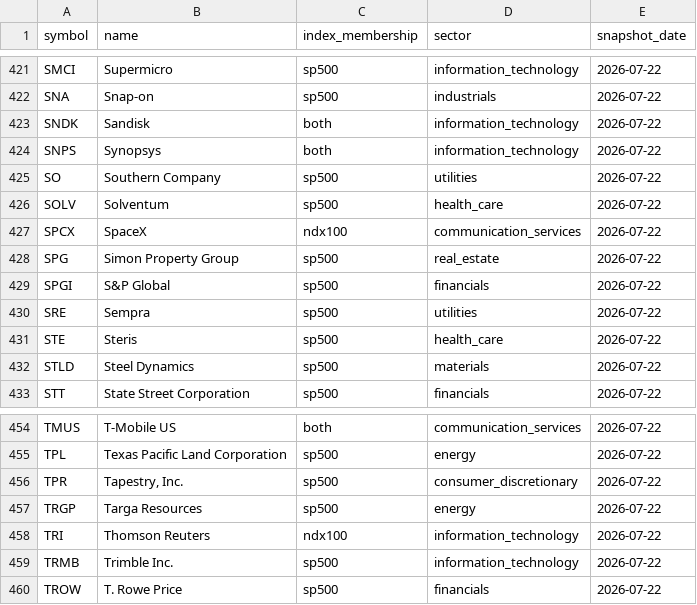
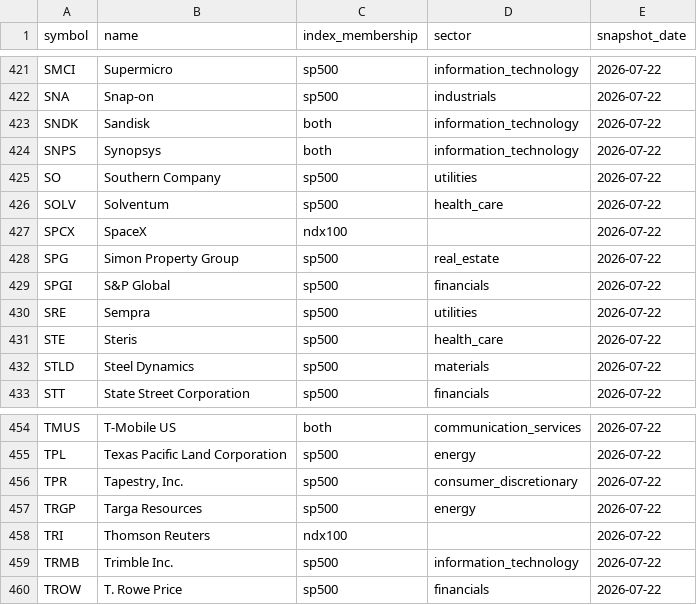
Before and after one commit to xxxxxthhh/swingMomentum, a CSV file: configs/universe/2026-07-22_sp500_ndx.csv, drawn as a sheet; only a part is shown, gaps mark what is left out; the diff covers the shown part only.

```diff
--- a/configs/universe/2026-07-22_sp500_ndx.csv
+++ b/configs/universe/2026-07-22_sp500_ndx.csv
@@ -426,3 +426,3 @@ SO,Southern Company,sp500,utilities,2026-07-22
 SOLV,Solventum,sp500,health_care,2026-07-22
-SPCX,SpaceX,ndx100,communication_services,2026-07-22
+SPCX,SpaceX,ndx100,,2026-07-22
 SPG,Simon Property Group,sp500,real_estate,2026-07-22
@@ -457,3 +457,3 @@ TPR,"Tapestry, Inc.",sp500,consumer_discretionary,2026-07-22
 TRGP,Targa Resources,sp500,energy,2026-07-22
-TRI,Thomson Reuters,ndx100,information_technology,2026-07-22
+TRI,Thomson Reuters,ndx100,,2026-07-22
 TRMB,Trimble Inc.,sp500,information_technology,2026-07-22
```
Also changed, not shown: 13 edited cells elsewhere in this file, 3 other files.
